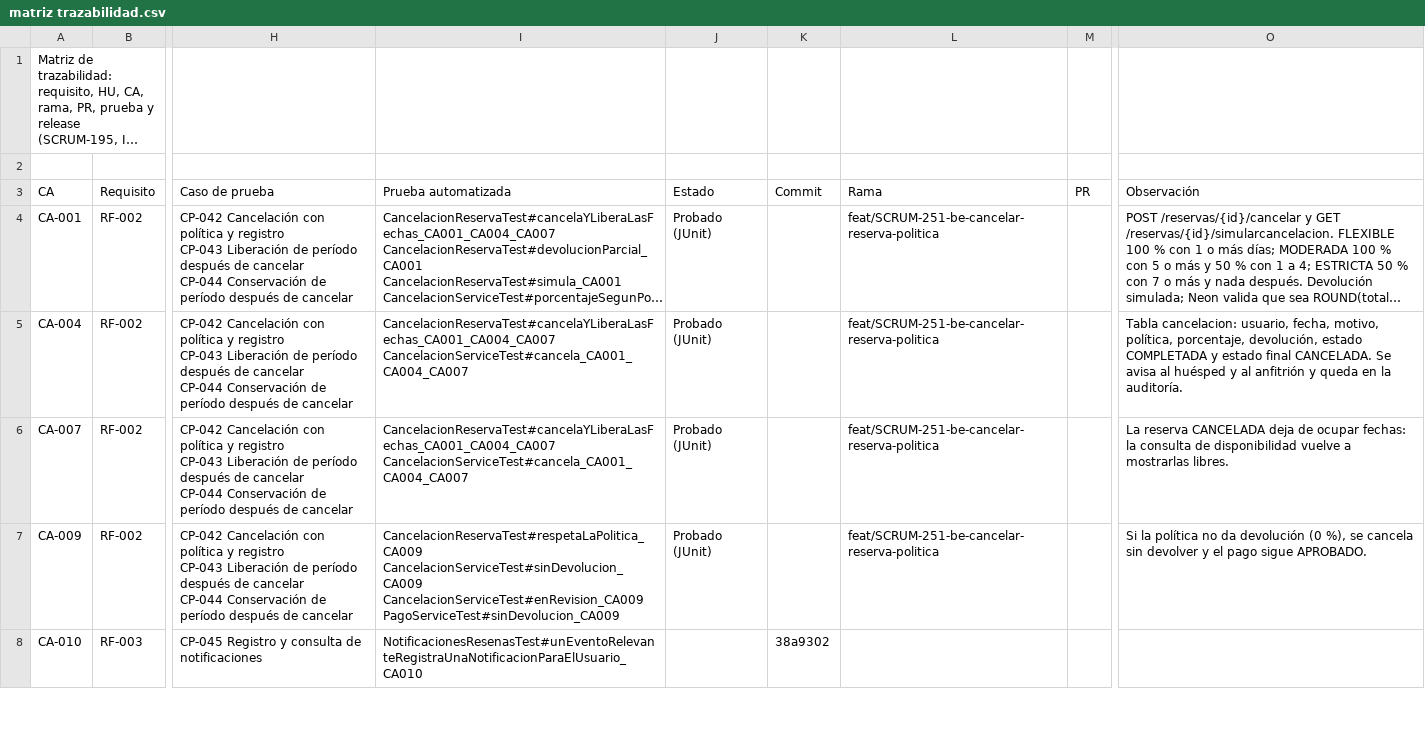
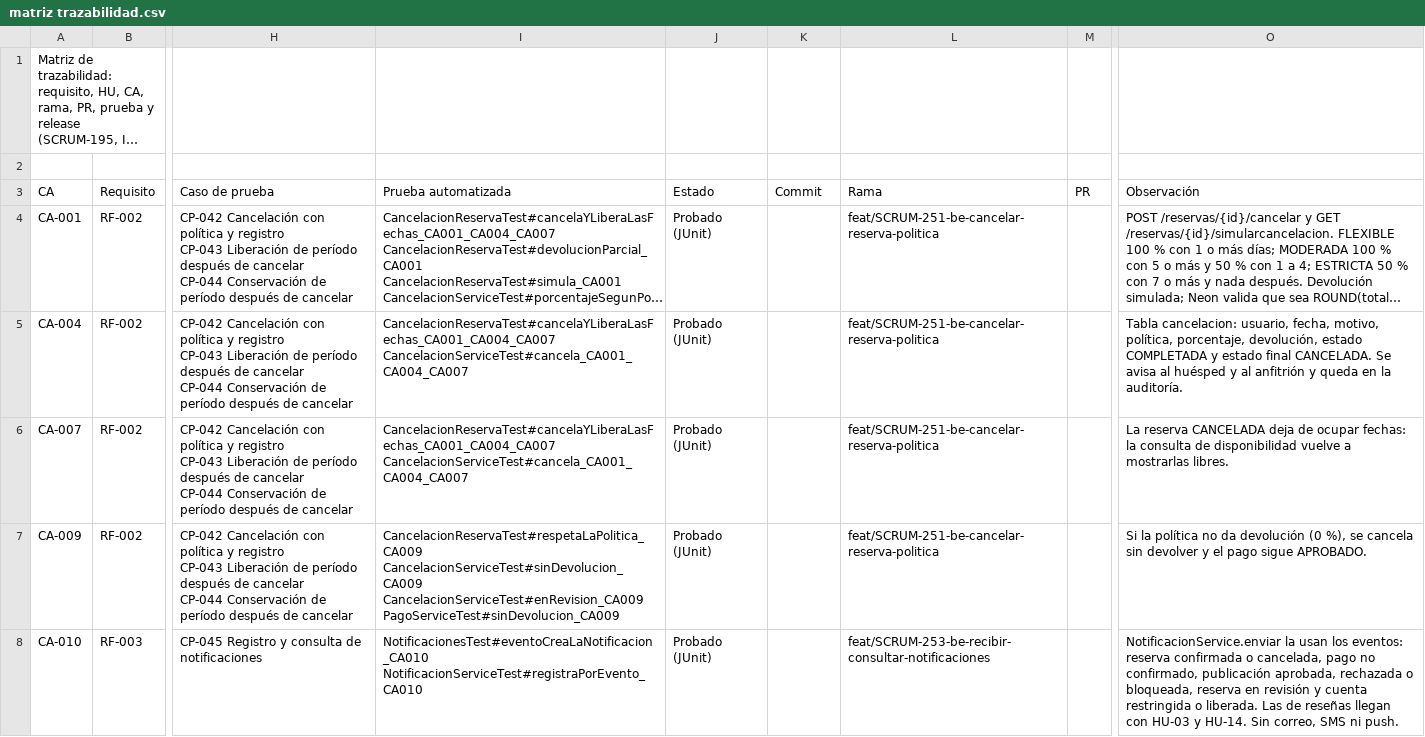
Before and after one commit to Estallados/MarketplaceAlojamientosInversionesLR, a CSV file: docs/traceability/matriz trazabilidad.csv, drawn as a sheet; only a part is shown, gaps mark what is left out; long unchanged cells end in …; ↵ is a line break in a cell; the diff covers the shown part only; the diff names each change by its address in the sheet, - before the commit and + after, or states it on an @@ line.

Commit message:
[SCRUM-253] [BE] HU-02 Recibir y consultar notificaciones
- GET /notificaciones (paginado, las más recientes primero), GET /notificaciones/noleidas ({cantidad}), PATCH /notificaciones/leidas ({actualizadas}) y PATCH /notificaciones/{id}/leida.
- Cada usuario ve, cuenta y marca solo las suyas; la de otro usuario responde 404.
- Las notificaciones se crean con los eventos de reservas, pagos, publicaciones y cuentas.
- NotificacionDTO con los tipos del contrato; consultas por dueño y marcado masivo en NotificacionRepository.
- Pruebas: NotificacionServiceTest, NotificacionControllerTest  y NotificacionesTest .

```diff
--- a/docs/traceability/matriz trazabilidad.csv
+++ b/docs/traceability/matriz trazabilidad.csv
-I8 (Prueba automatizada): NotificacionesResenasTest#unEventoRelevanteRegistraUnaNotificacionParaElUsuario_CA010
+I8 (Prueba automatizada): NotificacionesTest#eventoCreaLaNotificacion_CA010 ↵ NotificacionServiceTest#registraPorEvento_CA010
-J8 (Estado): (empty)
+J8 (Estado): Probado (JUnit)
-K8 (Commit): 38a9302
+K8 (Commit): (empty)
-L8 (Rama): (empty)
+L8 (Rama): feat/SCRUM-253-be-recibir-consultar-notificaciones
-O8 (Observación): (empty)
+O8 (Observación): NotificacionService.enviar la usan los eventos: reserva confirmada o cancelada, pago no confirmado, publicación aprobada, rechazada o bloqueada, reserva en revisión y cuenta restringida o liberada. Las de reseñas llegan con HU-03 y HU-14. Sin correo, SMS ni push.
```
Also changed, not shown: 5 edited cells elsewhere in this file, 7 other files.
